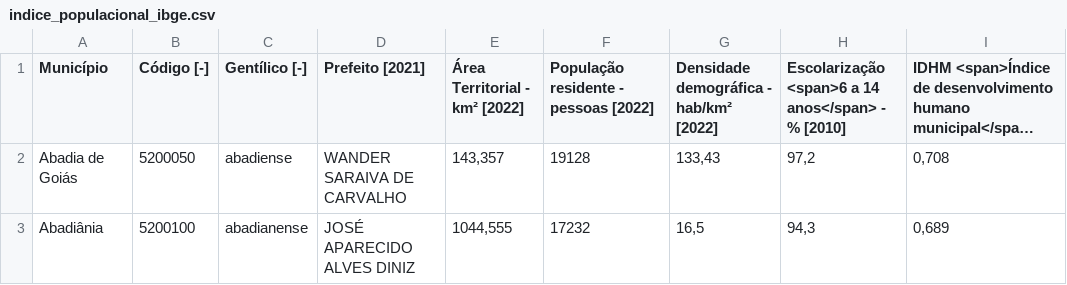
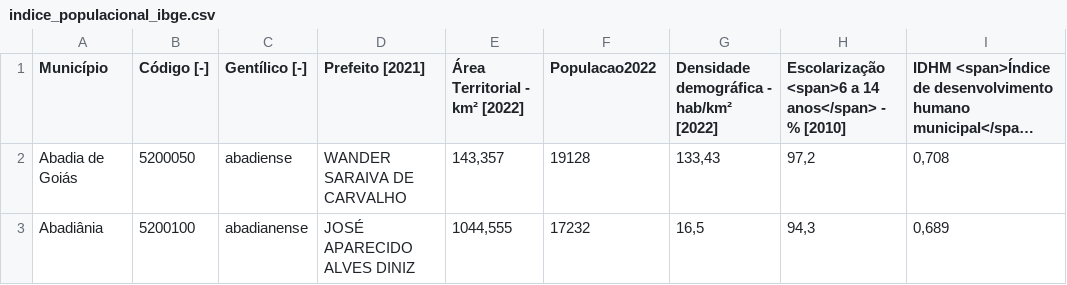
Before and after one commit to UEgenios/ueGenioshacka, a CSV file: utils/indice_populacional_ibge.csv, drawn as a sheet; only a part is shown; long unchanged cells end in …; the diff names each change by its address in the sheet, - before the commit and + after, or states it on an @@ line.

Commit message:
Implementação da importação da população

```diff
--- a/utils/indice_populacional_ibge.csv
+++ b/utils/indice_populacional_ibge.csv
-F1: População residente - pessoas [2022]
+F1: Populacao2022
```
Also changed, not shown: 13 other files.
